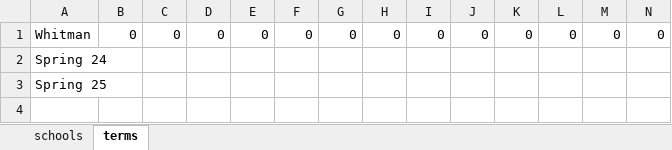
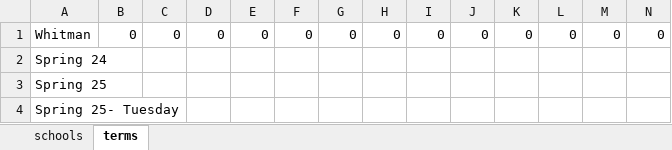
Before and after one commit to Rhys-sg/TX-Prediction-GUI-Backend, an Excel workbook: schools_terms.xlsx, sheet terms, drawn as a sheet; only a part is shown; values as stored, in another font and other column widths than the file's, no borders; rows hold the shown columns only; the diff names each change by its address in the sheet, - before the commit and + after, or states it on an @@ line.

Commit message:
Update schools_terms.xlsx

```diff
--- a/schools_terms.xlsx (sheet terms)
+++ b/schools_terms.xlsx (sheet terms)
+row 4: Spring 25- Tuesday
```
